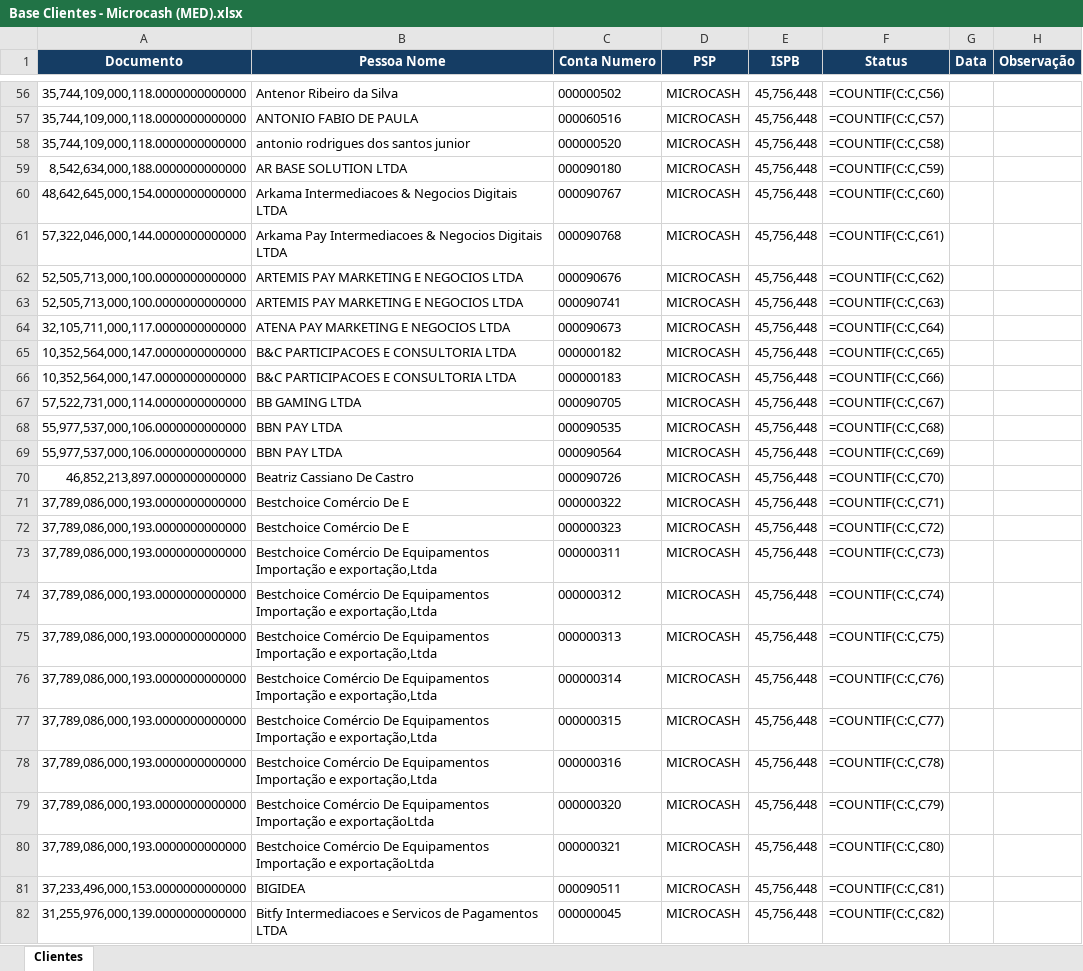
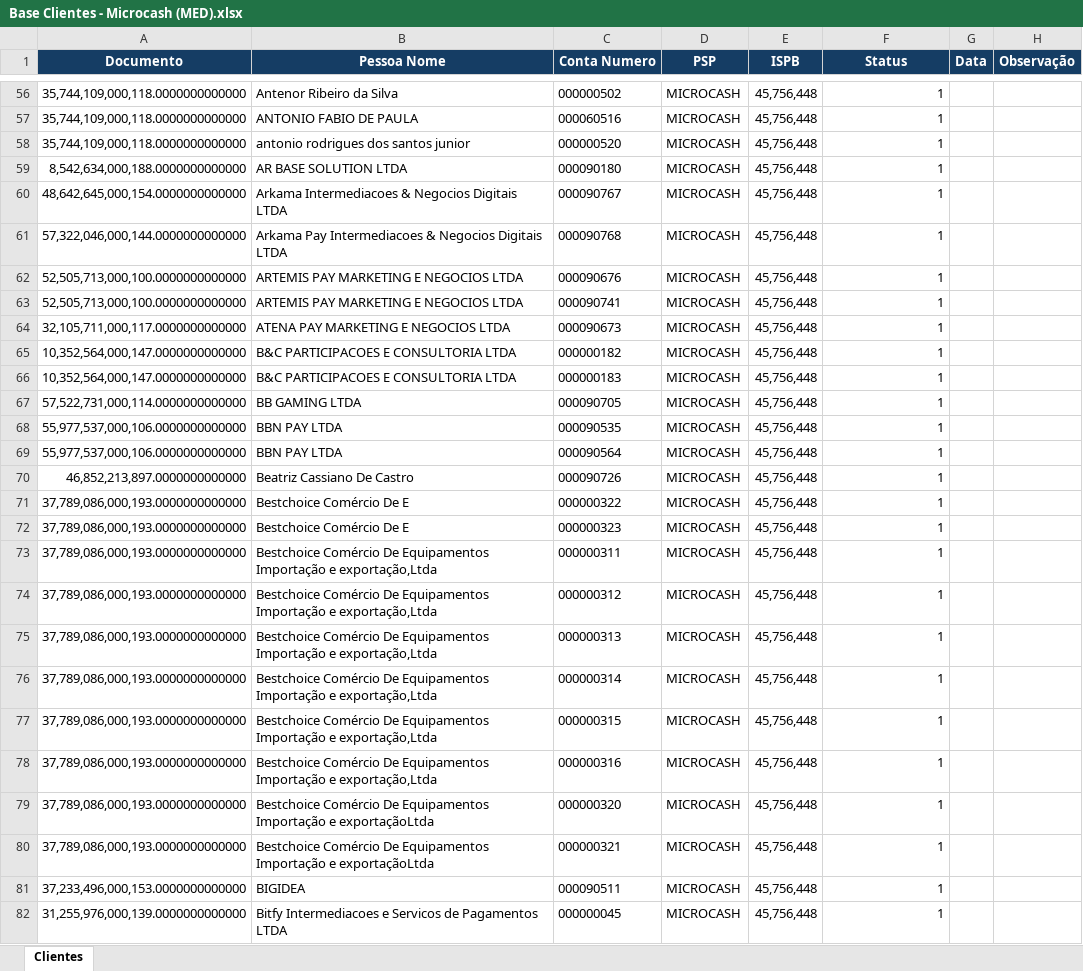
Before and after one commit to AndreCastro06/Compliance_Analysis, an Excel workbook: data/Base Clientes - Microcash (MED).xlsx, sheet Clientes, drawn as a sheet; only a part is shown, gaps mark what is left out; values as stored, in another font and other column widths than the file's, no borders; formulas without a stored value are shown as written; charts and pictures not drawn; the diff covers the shown part only; the diff names each change by its address in the sheet, - before the commit and + after, or states it on an @@ line.

```diff
--- a/data/Base Clientes - Microcash (MED).xlsx (sheet Clientes)
+++ b/data/Base Clientes - Microcash (MED).xlsx (sheet Clientes)
-F56 (Status): =COUNTIF(C:C,C56)
+F56 (Status): 1
-F57 (Status): =COUNTIF(C:C,C57)
+F57 (Status): 1
-F58 (Status): =COUNTIF(C:C,C58)
+F58 (Status): 1
-F59 (Status): =COUNTIF(C:C,C59)
+F59 (Status): 1
-F60 (Status): =COUNTIF(C:C,C60)
+F60 (Status): 1
-F61 (Status): =COUNTIF(C:C,C61)
+F61 (Status): 1
-F62 (Status): =COUNTIF(C:C,C62)
+F62 (Status): 1
-F63 (Status): =COUNTIF(C:C,C63)
+F63 (Status): 1
-F64 (Status): =COUNTIF(C:C,C64)
+F64 (Status): 1
-F65 (Status): =COUNTIF(C:C,C65)
+F65 (Status): 1
-F66 (Status): =COUNTIF(C:C,C66)
+F66 (Status): 1
-F67 (Status): =COUNTIF(C:C,C67)
+F67 (Status): 1
-F68 (Status): =COUNTIF(C:C,C68)
+F68 (Status): 1
-F69 (Status): =COUNTIF(C:C,C69)
+F69 (Status): 1
-F70 (Status): =COUNTIF(C:C,C70)
+F70 (Status): 1
-F71 (Status): =COUNTIF(C:C,C71)
+F71 (Status): 1
-F72 (Status): =COUNTIF(C:C,C72)
+F72 (Status): 1
-F73 (Status): =COUNTIF(C:C,C73)
+F73 (Status): 1
-F74 (Status): =COUNTIF(C:C,C74)
+F74 (Status): 1
-F75 (Status): =COUNTIF(C:C,C75)
+F75 (Status): 1
-F76 (Status): =COUNTIF(C:C,C76)
+F76 (Status): 1
-F77 (Status): =COUNTIF(C:C,C77)
+F77 (Status): 1
-F78 (Status): =COUNTIF(C:C,C78)
+F78 (Status): 1
-F79 (Status): =COUNTIF(C:C,C79)
+F79 (Status): 1
-F80 (Status): =COUNTIF(C:C,C80)
+F80 (Status): 1
-F81 (Status): =COUNTIF(C:C,C81)
+F81 (Status): 1
-F82 (Status): =COUNTIF(C:C,C82)
+F82 (Status): 1
```
Also changed, not shown: 812 edited cells elsewhere in this sheet, charts or pictures, 12 other files.
